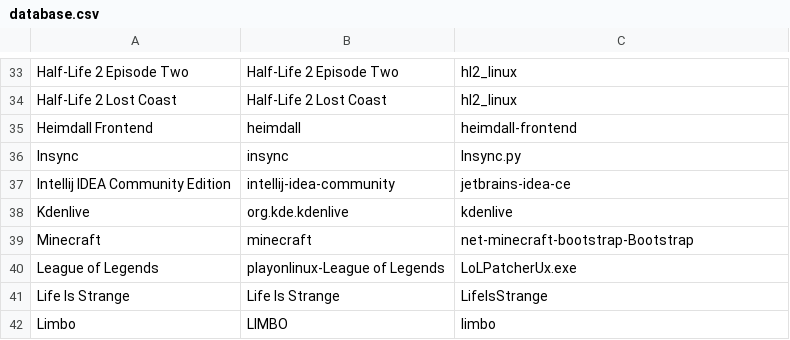
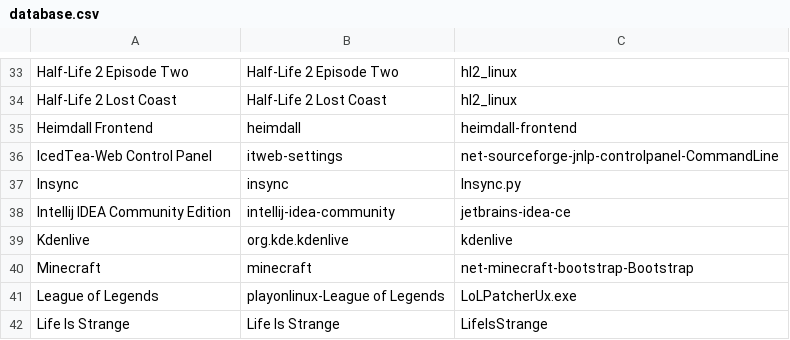
Before and after one commit to bilelmoussaoui/StartupWMClassFixer, a CSV file: database.csv, drawn as a sheet; only a part is shown, gaps mark what is left out; the shorter side is filled out with more unchanged rows; the diff names each change by its address in the sheet, - before the commit and + after, or states it on an @@ line.

Commit message:
add IcedTea-Web Control Panel support

```diff
--- a/database.csv
+++ b/database.csv
+row 36: IcedTea-Web Control Panel | itweb-settings | net-sourceforge-jnlp-controlpanel-CommandLine
```
